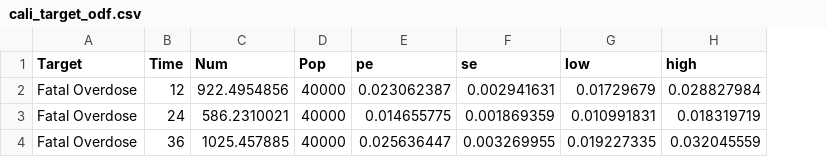
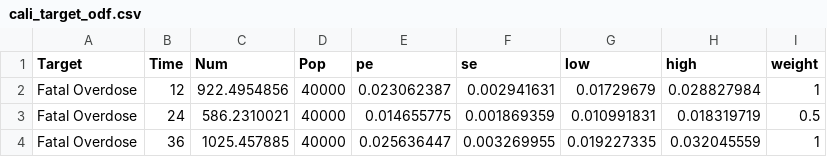
Before and after one commit to benenns/OUD-Model, a CSV file: Data/cali_target_odf.csv, drawn as a sheet; the diff names each change by its address in the sheet, - before the commit and + after, or states it on an @@ line.

```diff
--- a/Data/cali_target_odf.csv
+++ b/Data/cali_target_odf.csv
+column I (weight), rows 2-4: 1 | 0.5 | 1
```
Also changed, not shown: Data/cali_target_odn.csv, Data/overdose.csv, 44 other files.
